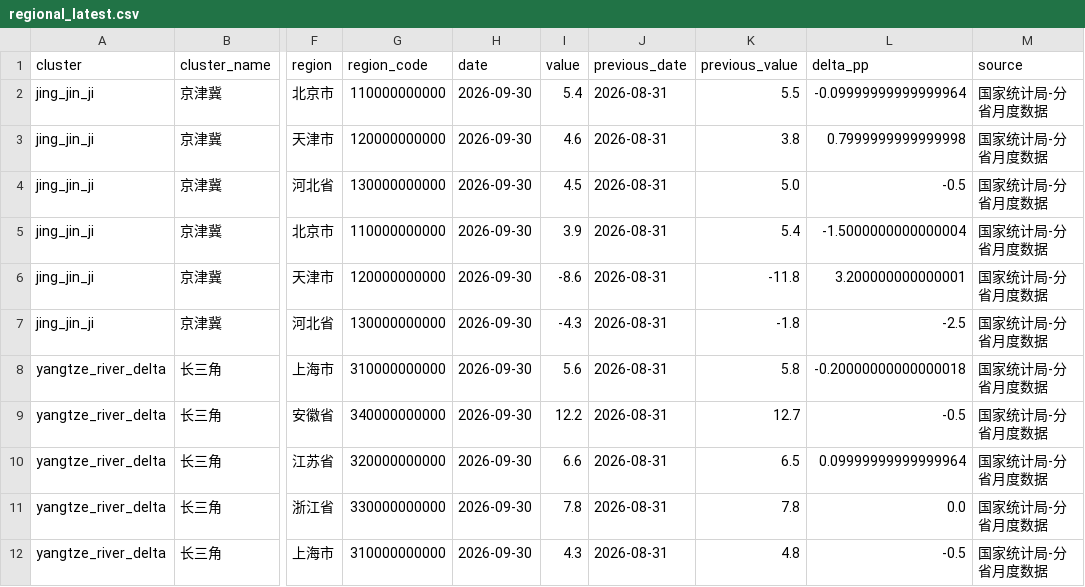
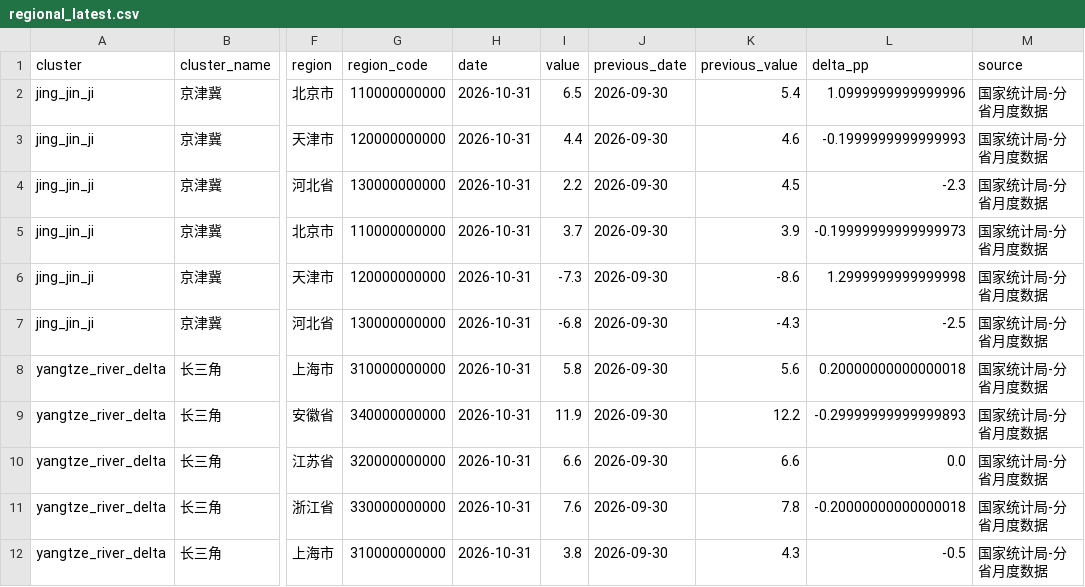
Before and after one commit to nameN0tNULL/family-economic-dashboard, a CSV file: dist/regional_latest.csv, drawn as a sheet; only a part is shown, gaps mark what is left out; the diff covers the shown part only; the diff names each change by its address in the sheet, - before the commit and + after, or states it on an @@ line.

```diff
--- a/dist/regional_latest.csv
+++ b/dist/regional_latest.csv
-H2:H12 (date): 2026-09-30
+H2:H12 (date): 2026-10-31
-I2 (value): 5.4
+I2 (value): 6.5
-J2:J12 (previous_date): 2026-08-31
+J2:J12 (previous_date): 2026-09-30
-K2 (previous_value): 5.5
+K2 (previous_value): 5.4
-L2 (delta_pp): -0.09999999999999964
+L2 (delta_pp): 1.0999999999999996
-I3 (value): 4.6
+I3 (value): 4.4
-K3 (previous_value): 3.8
+K3 (previous_value): 4.6
-L3 (delta_pp): 0.7999999999999998
+L3 (delta_pp): -0.1999999999999993
-I4 (value): 4.5
+I4 (value): 2.2
-K4 (previous_value): 5.0
+K4 (previous_value): 4.5
-L4 (delta_pp): -0.5
+L4 (delta_pp): -2.3
-I5 (value): 3.9
+I5 (value): 3.7
-K5 (previous_value): 5.4
+K5 (previous_value): 3.9
-L5 (delta_pp): -1.5000000000000004
+L5 (delta_pp): -0.19999999999999973
-I6 (value): -8.6
+I6 (value): -7.3
-K6 (previous_value): -11.8
+K6 (previous_value): -8.6
-L6 (delta_pp): 3.200000000000001
+L6 (delta_pp): 1.2999999999999998
-I7 (value): -4.3
+I7 (value): -6.8
-K7 (previous_value): -1.8
+K7 (previous_value): -4.3
-I8 (value): 5.6
+I8 (value): 5.8
-K8 (previous_value): 5.8
+K8 (previous_value): 5.6
-L8 (delta_pp): -0.20000000000000018
+L8 (delta_pp): 0.20000000000000018
-I9 (value): 12.2
+I9 (value): 11.9
-K9 (previous_value): 12.7
+K9 (previous_value): 12.2
-L9 (delta_pp): -0.5
+L9 (delta_pp): -0.29999999999999893
-K10 (previous_value): 6.5
+K10 (previous_value): 6.6
-L10 (delta_pp): 0.09999999999999964
+L10 (delta_pp): 0.0
-I11 (value): 7.8
+I11 (value): 7.6
-L11 (delta_pp): 0.0
+L11 (delta_pp): -0.20000000000000018
-I12 (value): 4.3
+I12 (value): 3.8
-K12 (previous_value): 4.8
+K12 (previous_value): 4.3
```
Also changed, not shown: 69 edited cells elsewhere in this file, data/official_observations.csv, dist/dimension_summary.csv, 5 other files.
